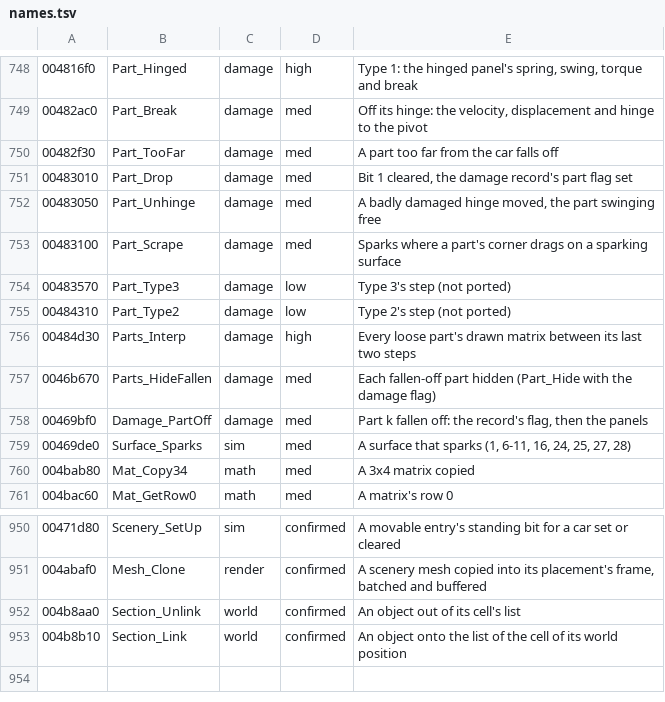
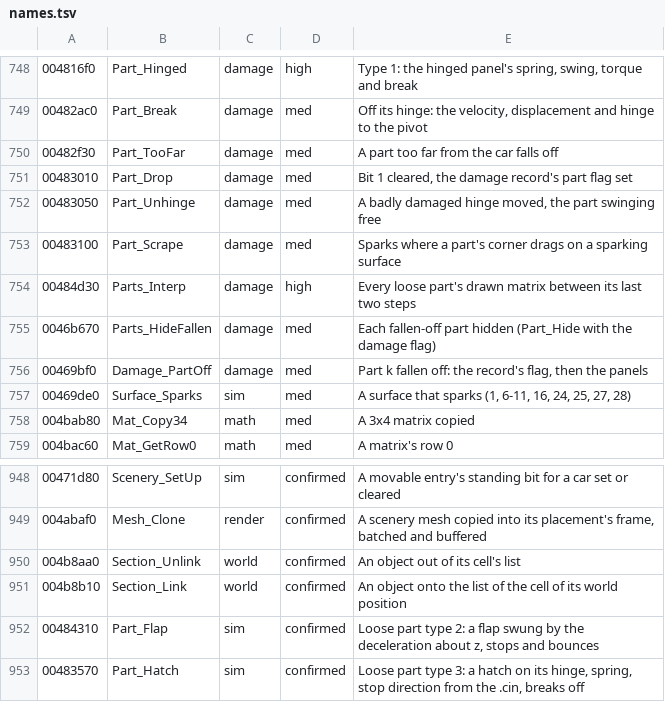
Before and after one commit to emdzej/opencmr2, a TSV file: tools/ghidra/names.tsv, drawn as a sheet; only a part is shown, gaps mark what is left out; removed rows and columns are numbered as before the commit, all else as after; the diff names each change by its address in the sheet, - before the commit and + after, or states it on an @@ line.

```diff
--- a/tools/ghidra/names.tsv
+++ b/tools/ghidra/names.tsv
-row 754: 00483570 | Part_Type3 | damage | low | Type 3's step (not ported)
-row 755: 00484310 | Part_Type2 | damage | low | Type 2's step (not ported)
+row 952: 00484310 | Part_Flap | sim | confirmed | Loose part type 2: a flap swung by the deceleration about z, stops and bounces
+row 953: 00483570 | Part_Hatch | sim | confirmed | Loose part type 3: a hatch on its hinge, spring, stop direction from the .cin, breaks off
```
Also changed, not shown: 4 other files.
